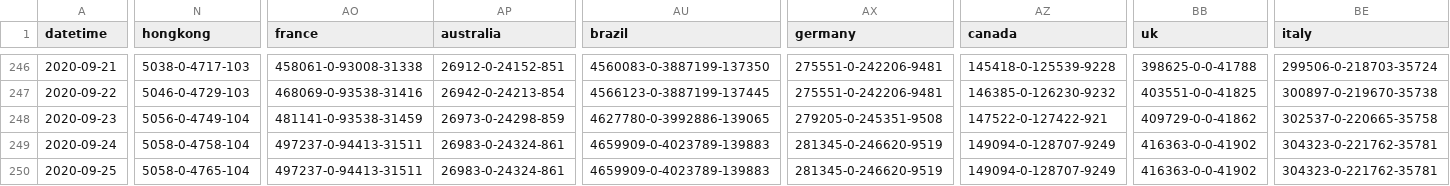
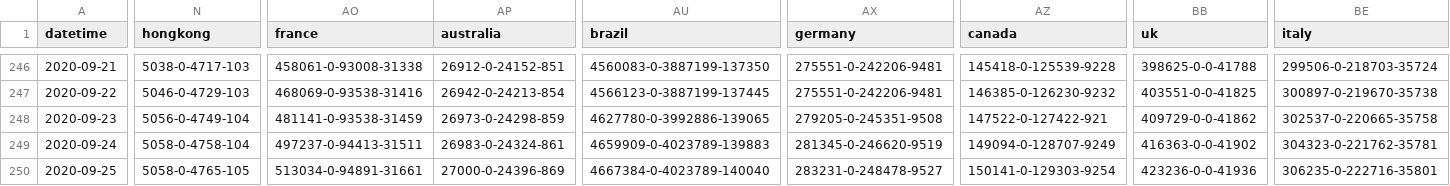
Before and after one commit to bkmgit/COVID-19map, a CSV file: data/virus.csv, drawn as a sheet; only a part is shown, gaps mark what is left out; the diff covers the shown part only; the diff names each change by its address in the sheet, - before the commit and + after, or states it on an @@ line.

```diff
--- a/data/virus.csv
+++ b/data/virus.csv
-N250 (hongkong): 5058-0-4765-104
+N250 (hongkong): 5058-0-4765-105
-AO250 (france): 497237-0-94413-31511
+AO250 (france): 513034-0-94891-31661
-AP250 (australia): 26983-0-24324-861
+AP250 (australia): 27000-0-24396-869
-AU250 (brazil): 4659909-0-4023789-139883
+AU250 (brazil): 4667384-0-4023789-140040
-AX250 (germany): 281345-0-246620-9519
+AX250 (germany): 283231-0-248478-9527
-AZ250 (canada): 149094-0-128707-9249
+AZ250 (canada): 150141-0-129303-9254
-BB250 (uk): 416363-0-0-41902
+BB250 (uk): 423236-0-0-41936
-BE250 (italy): 304323-0-221762-35781
+BE250 (italy): 306235-0-222716-35801
```
Also changed, not shown: 44 edited cells elsewhere in this file.
